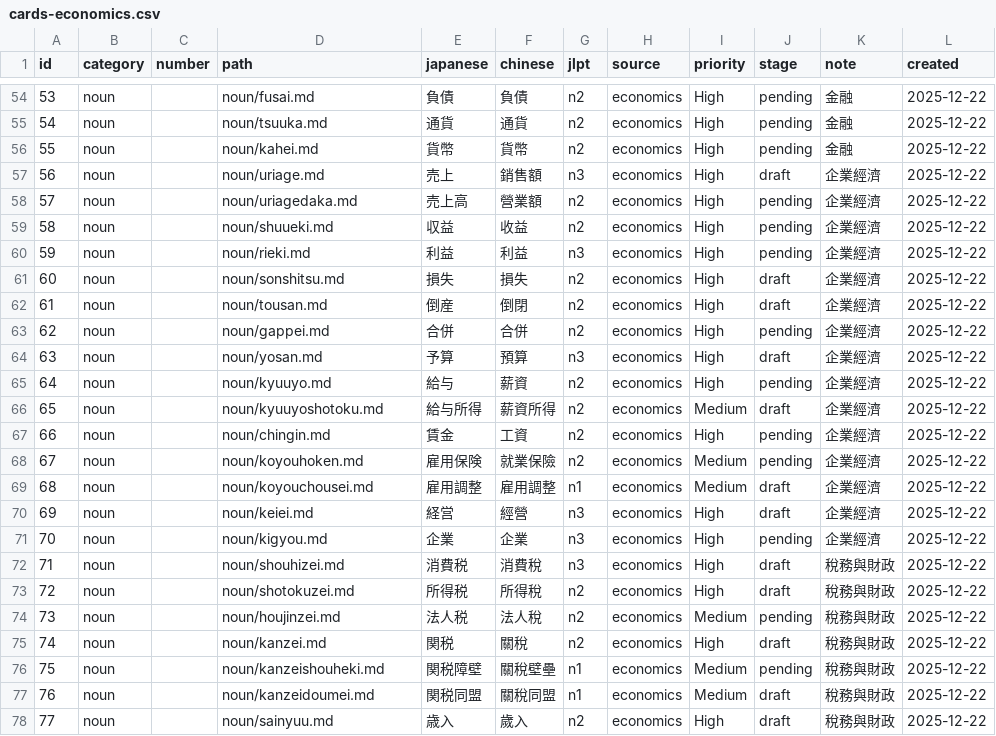
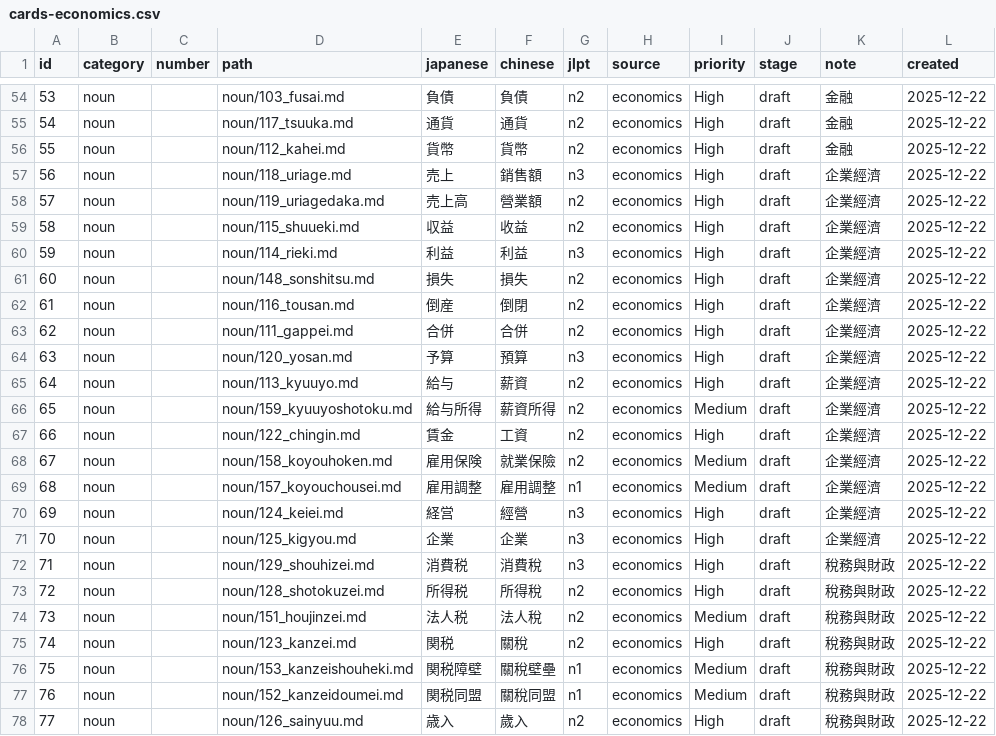
Before and after one commit to tarrragon/japanese_learning_blog, a CSV file: doc/worklog/cards-economics.csv, drawn as a sheet; only a part is shown, gaps mark what is left out; the diff covers the shown part only; the diff names each change by its address in the sheet, - before the commit and + after, or states it on an @@ line.

```diff
--- a/doc/worklog/cards-economics.csv
+++ b/doc/worklog/cards-economics.csv
-D54 (path): noun/fusai.md
+D54 (path): noun/103_fusai.md
-J54:J56 (stage): pending
+J54:J56 (stage): draft
-D55 (path): noun/tsuuka.md
+D55 (path): noun/117_tsuuka.md
-D56 (path): noun/kahei.md
+D56 (path): noun/112_kahei.md
-D57 (path): noun/uriage.md
+D57 (path): noun/118_uriage.md
-D58 (path): noun/uriagedaka.md
+D58 (path): noun/119_uriagedaka.md
-J58:J60 (stage): pending
+J58:J60 (stage): draft
-D59 (path): noun/shuueki.md
+D59 (path): noun/115_shuueki.md
-D60 (path): noun/rieki.md
+D60 (path): noun/114_rieki.md
-D61 (path): noun/sonshitsu.md
+D61 (path): noun/148_sonshitsu.md
-D62 (path): noun/tousan.md
+D62 (path): noun/116_tousan.md
-D63 (path): noun/gappei.md
+D63 (path): noun/111_gappei.md
-J63 (stage): pending
+J63 (stage): draft
-D64 (path): noun/yosan.md
+D64 (path): noun/120_yosan.md
-D65 (path): noun/kyuuyo.md
+D65 (path): noun/113_kyuuyo.md
-J65 (stage): pending
+J65 (stage): draft
-D66 (path): noun/kyuuyoshotoku.md
+D66 (path): noun/159_kyuuyoshotoku.md
-D67 (path): noun/chingin.md
+D67 (path): noun/122_chingin.md
-J67:J68 (stage): pending
+J67:J68 (stage): draft
-D68 (path): noun/koyouhoken.md
+D68 (path): noun/158_koyouhoken.md
-D69 (path): noun/koyouchousei.md
+D69 (path): noun/157_koyouchousei.md
-D70 (path): noun/keiei.md
+D70 (path): noun/124_keiei.md
-D71 (path): noun/kigyou.md
+D71 (path): noun/125_kigyou.md
-J71 (stage): pending
+J71 (stage): draft
-D72 (path): noun/shouhizei.md
+D72 (path): noun/129_shouhizei.md
-D73 (path): noun/shotokuzei.md
+D73 (path): noun/128_shotokuzei.md
-D74 (path): noun/houjinzei.md
+D74 (path): noun/151_houjinzei.md
-J74 (stage): pending
+J74 (stage): draft
-D75 (path): noun/kanzei.md
+D75 (path): noun/123_kanzei.md
-D76 (path): noun/kanzeishouheki.md
+D76 (path): noun/153_kanzeishouheki.md
-J76 (stage): pending
+J76 (stage): draft
-D77 (path): noun/kanzeidoumei.md
+D77 (path): noun/152_kanzeidoumei.md
-D78 (path): noun/sainyuu.md
+D78 (path): noun/126_sainyuu.md
```
Also changed, not shown: 147 edited cells elsewhere in this file, 46 other files.
